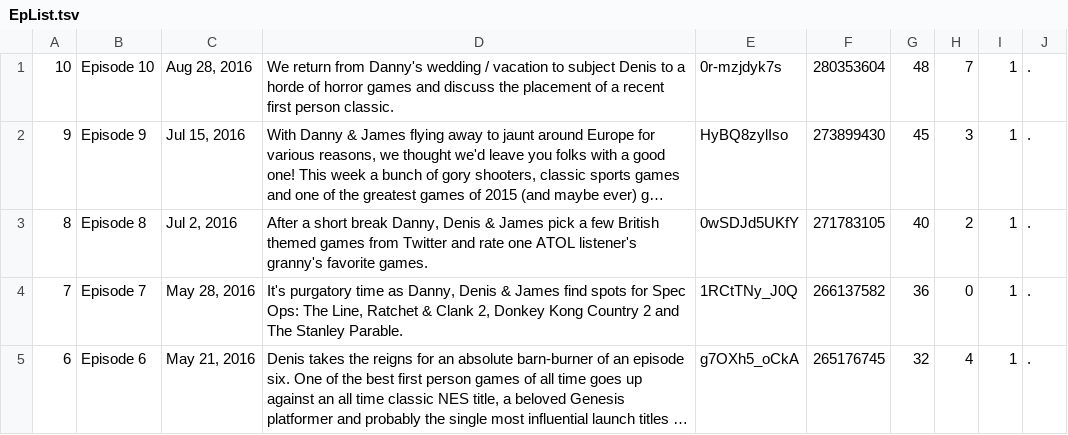
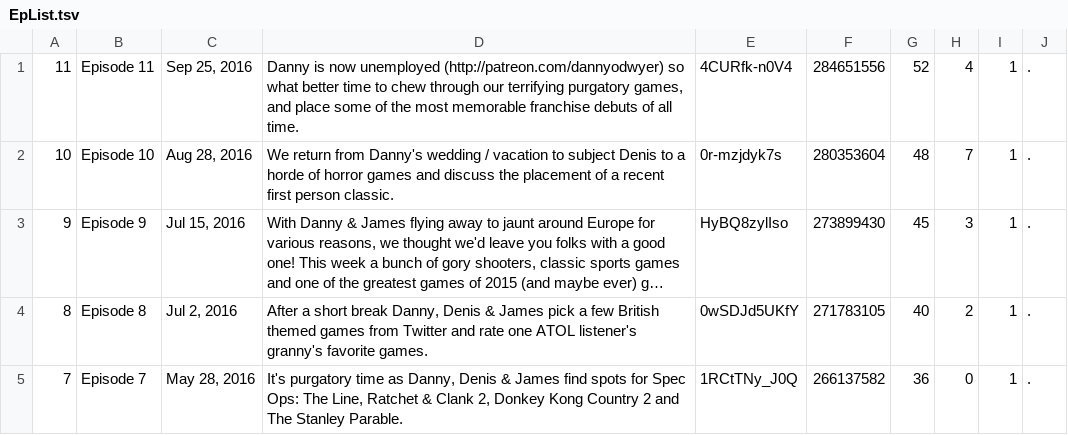
Before and after one commit to knikravesh/knikravesh.github.io, a TSV file: Data/EpList.tsv, drawn as a sheet; only a part is shown; the shorter side is filled out with more unchanged rows; long unchanged cells end in ….

```diff
--- a/Data/EpList.tsv
+++ b/Data/EpList.tsv
@@ -1 +1,2 @@
+11	Episode 11	Sep 25, 2016	Danny is now unemployed (http://patreon.com/dannyodwyer) so what better time to chew through our terrifying purgatory games, and place some of the most memorable franchise debuts of all time.	4CURfk-n0V4	284651556	52	4	1	.
 10	Episode 10	Aug 28, 2016	We return from Danny's wedding / vacation to subject Denis to a horde of horror games and discuss the placement of a recent first person classic.	0r-mzjdyk7s	280353604	48	7	1	.
```
Also changed, not shown: Data/EpContents.tsv, 1 other file.
